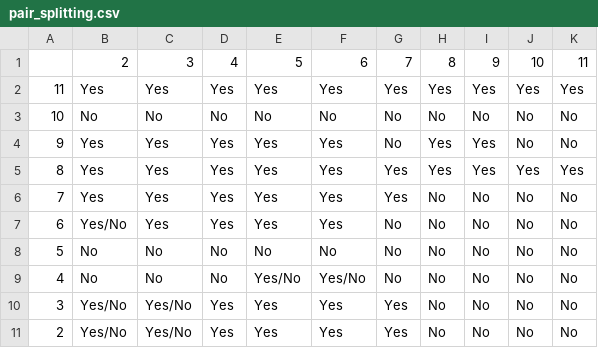
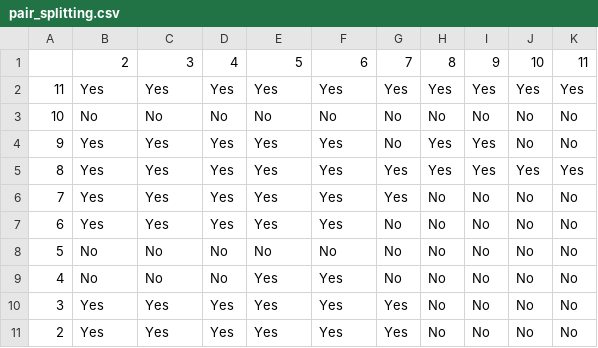
Before and after one commit to RomanGoEmpire/blackjack, a CSV file: tables/pair_splitting.csv, drawn as a sheet.

```diff
--- a/tables/pair_splitting.csv
+++ b/tables/pair_splitting.csv
@@ -6,6 +6,6 @@
 7,Yes,Yes,Yes,Yes,Yes,Yes,No,No,No,No
-6,Yes/No,Yes,Yes,Yes,Yes,No,No,No,No,No
+6,Yes,Yes,Yes,Yes,Yes,No,No,No,No,No
 5,No,No,No,No,No,No,No,No,No,No
-4,No,No,No,Yes/No,Yes/No,No,No,No,No,No
-3,Yes/No,Yes/No,Yes,Yes,Yes,Yes,No,No,No,No
-2,Yes/No,Yes/No,Yes,Yes,Yes,Yes,No,No,No,No
+4,No,No,No,Yes,Yes,No,No,No,No,No
+3,Yes,Yes,Yes,Yes,Yes,Yes,No,No,No,No
+2,Yes,Yes,Yes,Yes,Yes,Yes,No,No,No,No
```
Also changed, not shown: tables/soft_totals.csv, 2 other files.
